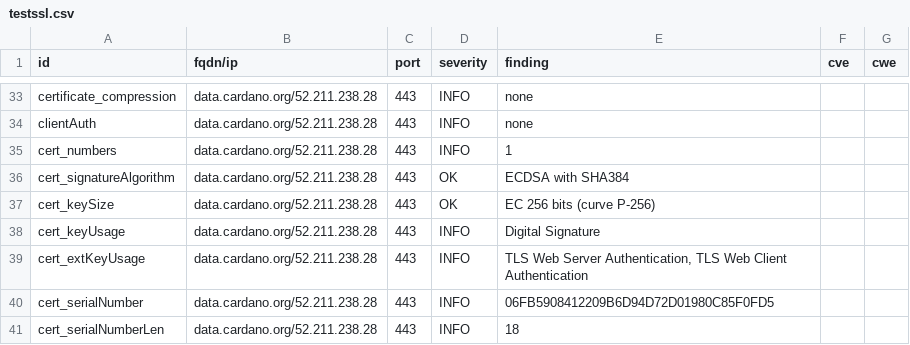
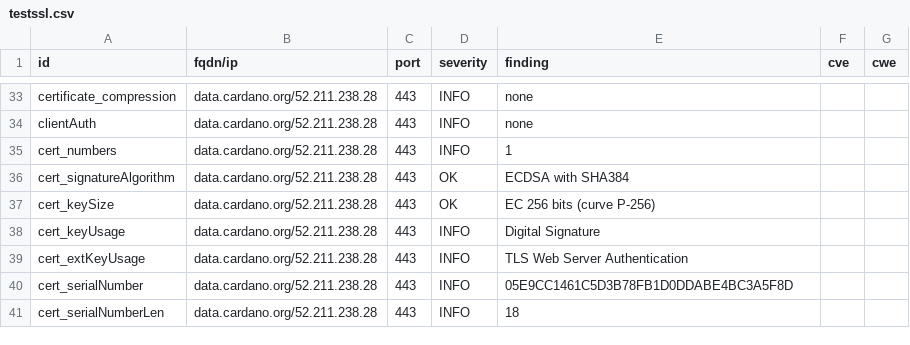
Before and after one commit to gufmar/dashlord, a CSV file: results/aHR0cHM6Ly9kYXRhLmNhcmRhbm8ub3Jn/testssl.csv, drawn as a sheet; only a part is shown, gaps mark what is left out; the diff covers the shown part only.

```diff
--- a/results/aHR0cHM6Ly9kYXRhLmNhcmRhbm8ub3Jn/testssl.csv
+++ b/results/aHR0cHM6Ly9kYXRhLmNhcmRhbm8ub3Jn/testssl.csv
@@ -38,4 +38,4 @@
 "cert_keyUsage","data.cardano.org/52.211.238.28","443","INFO","Digital Signature","",""
-"cert_extKeyUsage","data.cardano.org/52.211.238.28","443","INFO","TLS Web Server Authentication, TLS Web Client Authentication","",""
-"cert_serialNumber","data.cardano.org/52.211.238.28","443","INFO","06FB5908412209B6D94D72D01980C85F0FD5","",""
+"cert_extKeyUsage","data.cardano.org/52.211.238.28","443","INFO","TLS Web Server Authentication","",""
+"cert_serialNumber","data.cardano.org/52.211.238.28","443","INFO","05E9CC1461C5D3B78FB1D0DDABE4BC3A5F8D","",""
 "cert_serialNumberLen","data.cardano.org/52.211.238.28","443","INFO","18","",""
```
Also changed, not shown: 7 edited cells elsewhere in this file, 8 other files.
